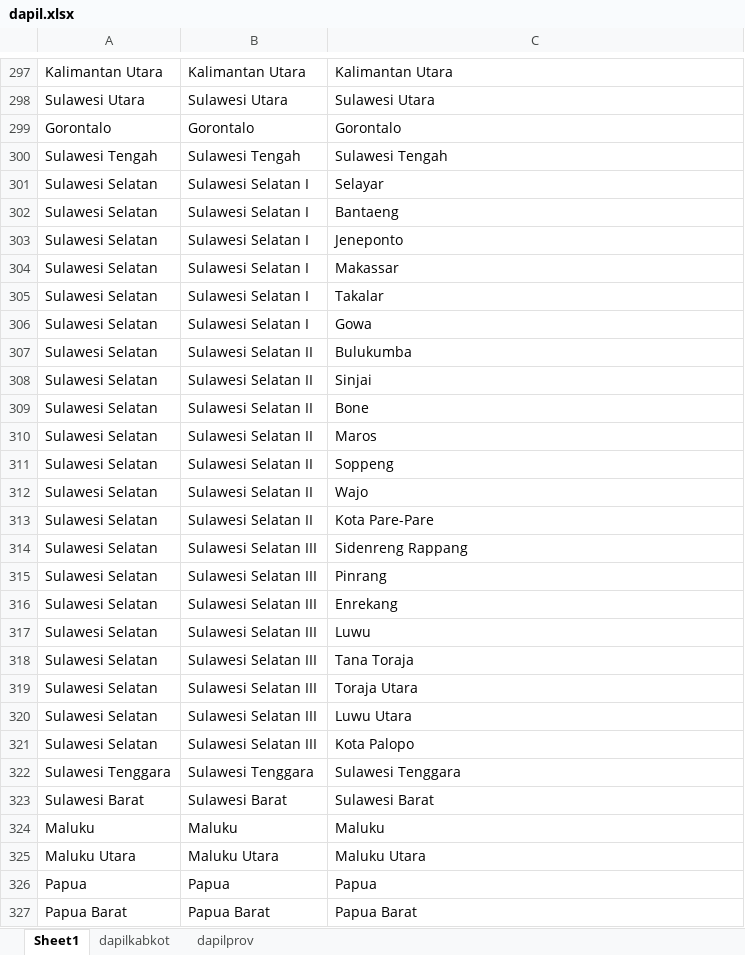
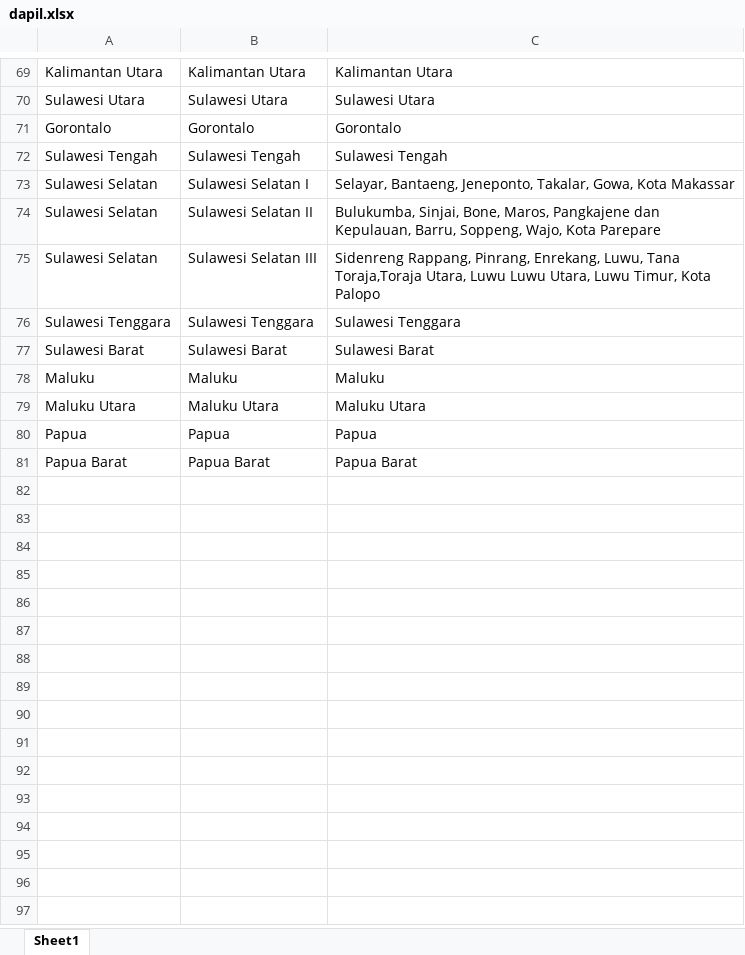
Before and after one commit to eppofahmi/geojson-indonesia, an Excel workbook: dapil/dapil.xlsx, sheet Sheet1, drawn as a sheet; only a part is shown, gaps mark what is left out; values as stored, in another font and other column widths than the file's, no cell formats; table styles not drawn; removed rows and columns are numbered as before the commit, all else as after; the diff covers the shown part only; the diff names each change by its address in the sheet, - before the commit and + after, or states it on an @@ line.

Commit message:
add geojson dapil 2019

```diff
--- a/dapil/dapil.xlsx (sheet Sheet1)
+++ b/dapil/dapil.xlsx (sheet Sheet1)
-sheet tab: dapilkabkot
-sheet tab: dapilprov
-row 301: Sulawesi Selatan | Sulawesi Selatan I | Selayar
-row 302: Sulawesi Selatan | Sulawesi Selatan I | Bantaeng
-C73: Jeneponto
+C73: Selayar, Bantaeng, Jeneponto, Takalar, Gowa, Kota Makassar
-row 304: Sulawesi Selatan | Sulawesi Selatan I | Makassar
-row 305: Sulawesi Selatan | Sulawesi Selatan I | Takalar
-row 306: Sulawesi Selatan | Sulawesi Selatan I | Gowa
-row 307: Sulawesi Selatan | Sulawesi Selatan II | Bulukumba
-row 308: Sulawesi Selatan | Sulawesi Selatan II | Sinjai
-row 309: Sulawesi Selatan | Sulawesi Selatan II | Bone
-row 310: Sulawesi Selatan | Sulawesi Selatan II | Maros
-row 311: Sulawesi Selatan | Sulawesi Selatan II | Soppeng
-row 312: Sulawesi Selatan | Sulawesi Selatan II | Wajo
-C74: Kota Pare-Pare
+C74: Bulukumba, Sinjai, Bone, Maros, Pangkajene dan Kepulauan, Barru, Soppeng, Wajo, Kota Parepare
-C75: Sidenreng Rappang
+C75: Sidenreng Rappang, Pinrang, Enrekang, Luwu, Tana Toraja,Toraja Utara, Luwu Luwu Utara, Luwu Timur, Kota Palopo
-row 315: Sulawesi Selatan | Sulawesi Selatan III | Pinrang
-row 316: Sulawesi Selatan | Sulawesi Selatan III | Enrekang
-row 317: Sulawesi Selatan | Sulawesi Selatan III | Luwu
-row 318: Sulawesi Selatan | Sulawesi Selatan III | Tana Toraja
-row 319: Sulawesi Selatan | Sulawesi Selatan III | Toraja Utara
-row 320: Sulawesi Selatan | Sulawesi Selatan III | Luwu Utara
-row 321: Sulawesi Selatan | Sulawesi Selatan III | Kota Palopo
```
Also changed, not shown: 5 added rows, 221 removed rows and 57 edited cells elsewhere in this sheet, cell formats, hidden cells, 7 other files.
